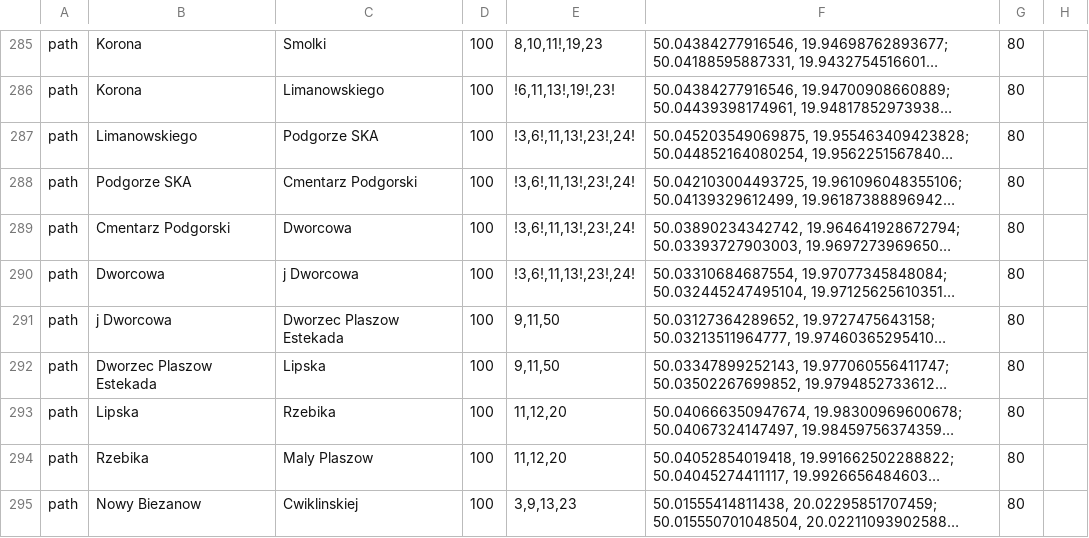
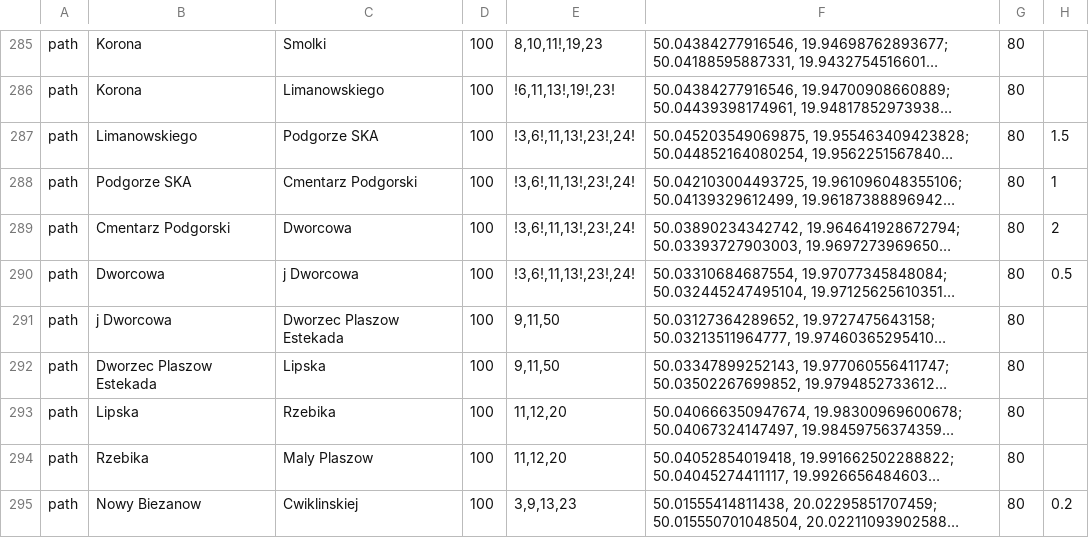
Before and after one commit to aolesek/tram-network-simulation, a CSV file: src/main/resources/tramnet.csv, drawn as a sheet; only a part is shown, gaps mark what is left out; long unchanged cells end in …; the diff covers the shown part only; the diff names each change by its address in the sheet, - before the commit and + after, or states it on an @@ line.

```diff
--- a/src/main/resources/tramnet.csv
+++ b/src/main/resources/tramnet.csv
-H287: (empty)
+H287: 1.5
-H288: (empty)
+H288: 1
-H289: (empty)
+H289: 2
-H290: (empty)
+H290: 0.5
-H295: (empty)
+H295: 0.2
```
Also changed, not shown: 27 edited cells elsewhere in this file, out/production/resources/tramnet.csv, 6 other files.
